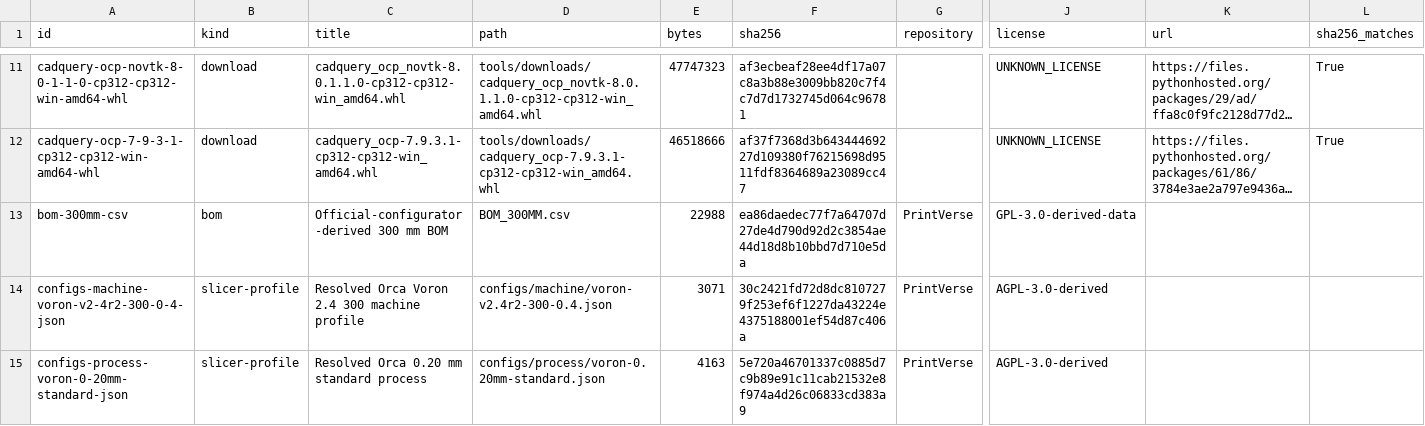
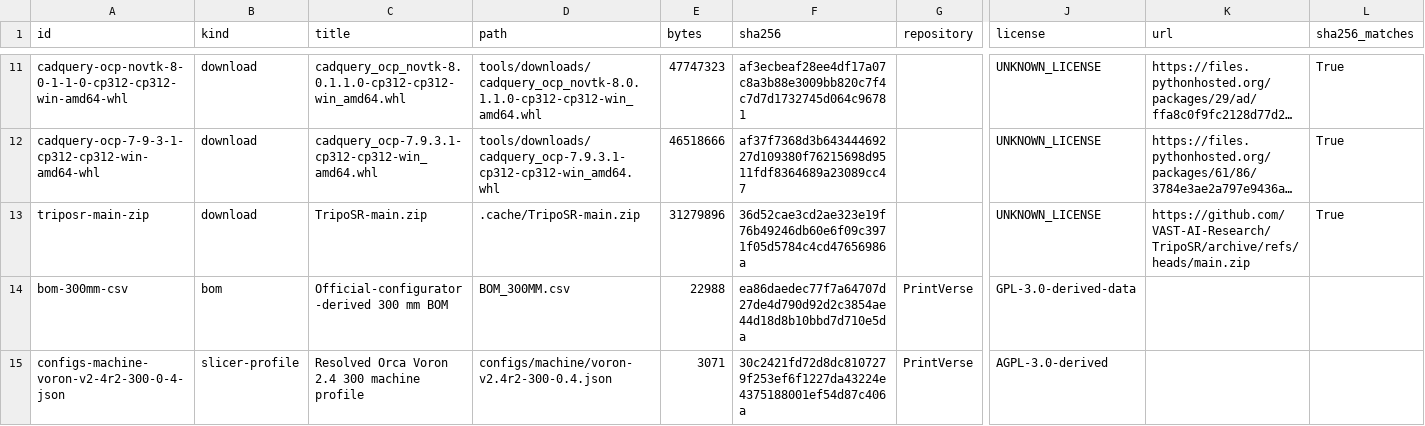
Before and after one commit to Fele-Spec/printverse, a CSV file: manifests/resources.csv, drawn as a sheet; only a part is shown, gaps mark what is left out; the shorter side is filled out with more unchanged rows; long unchanged cells end in …; rows hold the shown columns only; the diff names each change by its address in the sheet, - before the commit and + after, or states it on an @@ line.

```diff
--- a/manifests/resources.csv
+++ b/manifests/resources.csv
+row 13: triposr-main-zip | download | TripoSR-main.zip | .cache/TripoSR-main.zip | 31279896 | 36d52cae3cd2ae323e19f76b49246db60e6f09c3971f05d5784c4cd47656986a |  | UNKNOWN_LICENSE | https://github.com/VAST-AI-Research/TripoSR/archive/refs/heads/main.zip | True
```
Also changed, not shown: 50 other files.
